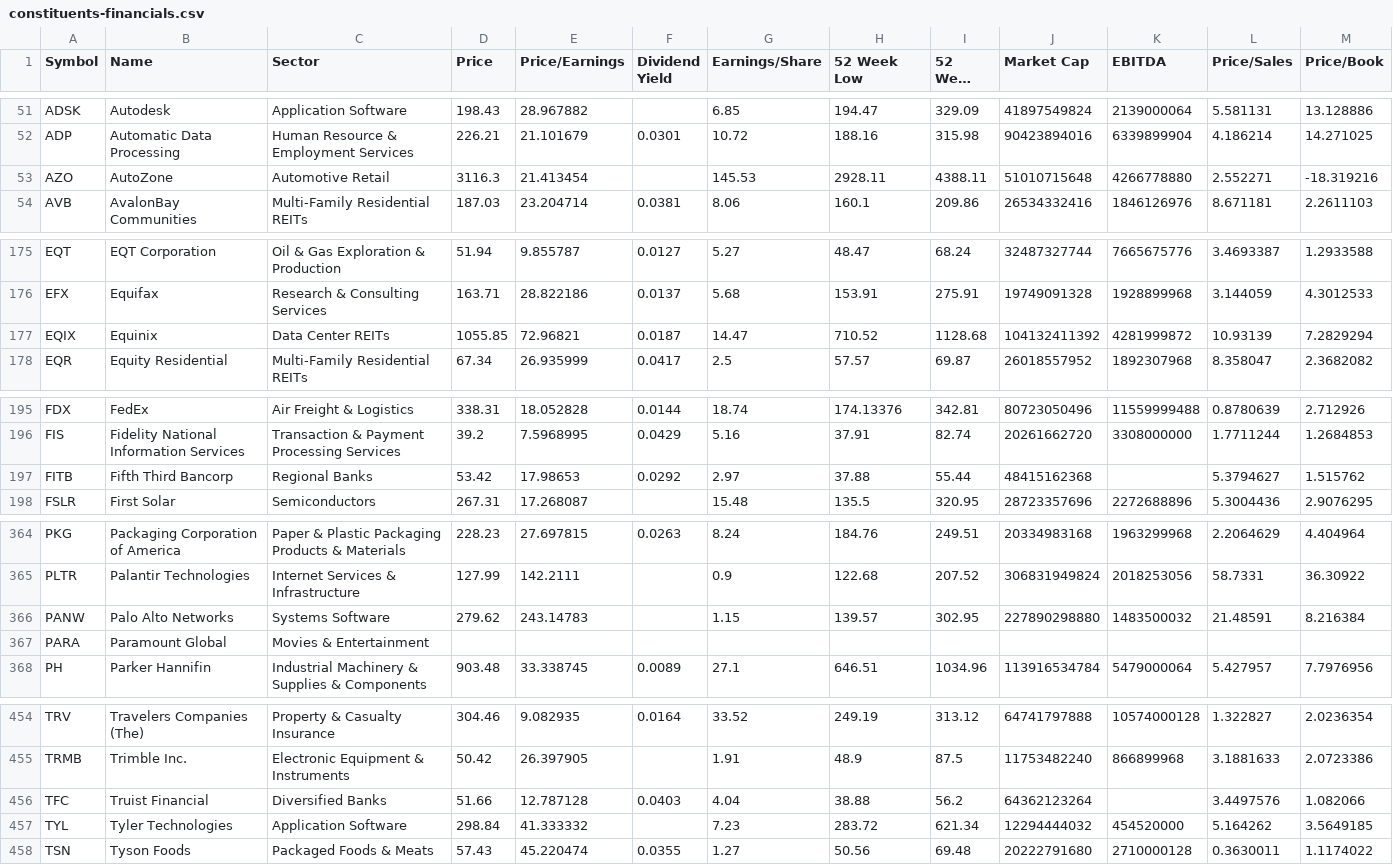
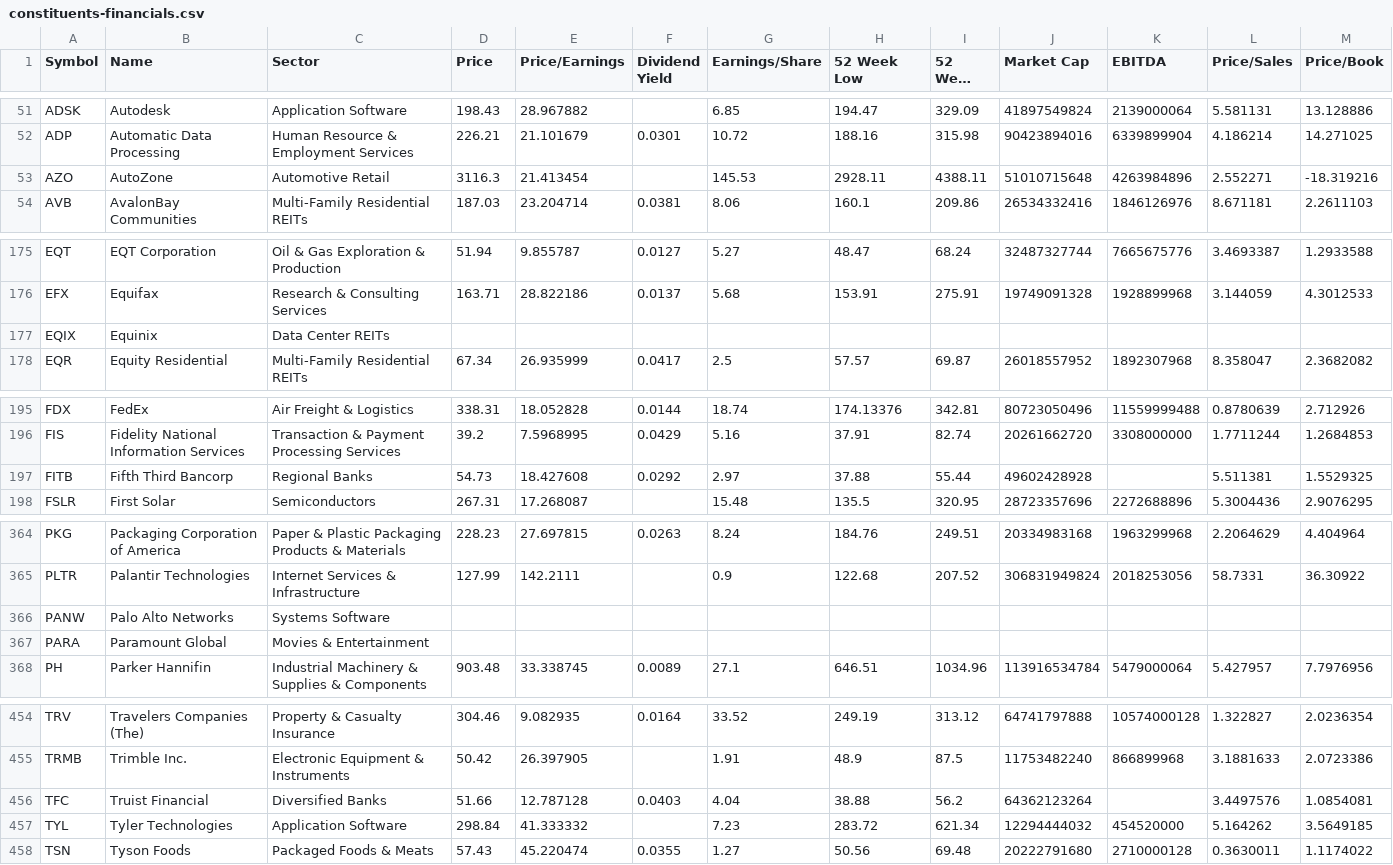
Before and after one commit to datasets/s-and-p-500-companies-financials, a CSV file: data/constituents-financials.csv, drawn as a sheet; only a part is shown, gaps mark what is left out; long unchanged cells end in …; the diff names each change by its address in the sheet, - before the commit and + after, or states it on an @@ line.

```diff
--- a/data/constituents-financials.csv
+++ b/data/constituents-financials.csv
-K53 (EBITDA): 4266778880
+K53 (EBITDA): 4263984896
-D177 (Price): 1055.85
+D177 (Price): (empty)
-E177 (Price/Earnings): 72.96821
+E177 (Price/Earnings): (empty)
-F177 (Dividend Yield): 0.0187
+F177 (Dividend Yield): (empty)
-G177 (Earnings/Share): 14.47
+G177 (Earnings/Share): (empty)
-H177 (52 Week Low): 710.52
+H177 (52 Week Low): (empty)
-I177 (52 Week High): 1128.68
+I177 (52 Week High): (empty)
-J177 (Market Cap): 104132411392
+J177 (Market Cap): (empty)
-K177 (EBITDA): 4281999872
+K177 (EBITDA): (empty)
-L177 (Price/Sales): 10.93139
+L177 (Price/Sales): (empty)
-M177 (Price/Book): 7.2829294
+M177 (Price/Book): (empty)
-D197 (Price): 53.42
+D197 (Price): 54.73
-E197 (Price/Earnings): 17.98653
+E197 (Price/Earnings): 18.427608
-J197 (Market Cap): 48415162368
+J197 (Market Cap): 49602428928
-L197 (Price/Sales): 5.3794627
+L197 (Price/Sales): 5.511381
-M197 (Price/Book): 1.515762
+M197 (Price/Book): 1.5529325
-D366 (Price): 279.62
+D366 (Price): (empty)
-E366 (Price/Earnings): 243.14783
+E366 (Price/Earnings): (empty)
-G366 (Earnings/Share): 1.15
+G366 (Earnings/Share): (empty)
-H366 (52 Week Low): 139.57
+H366 (52 Week Low): (empty)
-I366 (52 Week High): 302.95
+I366 (52 Week High): (empty)
-J366 (Market Cap): 227890298880
+J366 (Market Cap): (empty)
-K366 (EBITDA): 1483500032
+K366 (EBITDA): (empty)
-L366 (Price/Sales): 21.48591
+L366 (Price/Sales): (empty)
-M366 (Price/Book): 8.216384
+M366 (Price/Book): (empty)
-M456 (Price/Book): 1.082066
+M456 (Price/Book): 1.0854081
```
Also changed, not shown: data/scatter-data.csv.
